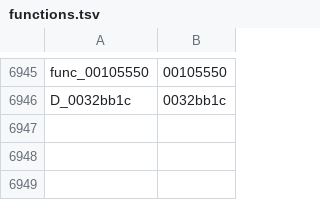
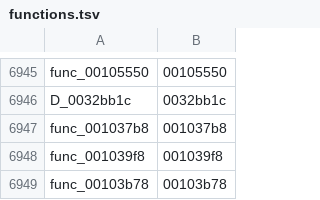
Before and after one commit to GovanifY/kh2, a TSV file: functions.tsv, drawn as a sheet; only a part is shown, gaps mark what is left out.

```diff
--- a/functions.tsv
+++ b/functions.tsv
@@ -6946 +6946,4 @@ func_00105550	00105550
 D_0032bb1c	0032bb1c
+func_001037b8	001037b8
+func_001039f8	001039f8
+func_00103b78	00103b78
```
Also changed, not shown: 1 other file.
